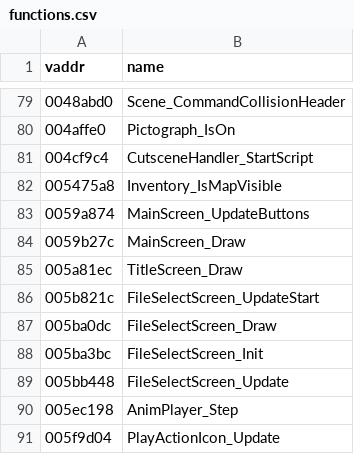
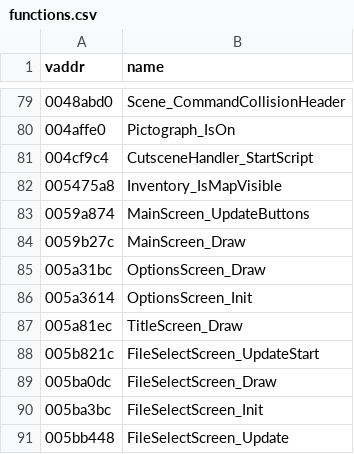
Before and after one commit to SomeoneIsWorking/mm3d-decomp, a CSV file: symbols/functions.csv, drawn as a sheet; only a part is shown, gaps mark what is left out; the shorter side is filled out with more unchanged rows.

```diff
--- a/symbols/functions.csv
+++ b/symbols/functions.csv
@@ -84,2 +84,4 @@ vaddr,name
 0059b27c,MainScreen_Draw
+005a31bc,OptionsScreen_Draw
+005a3614,OptionsScreen_Init
 005a81ec,TitleScreen_Draw
```
Also changed, not shown: 3 other files.
